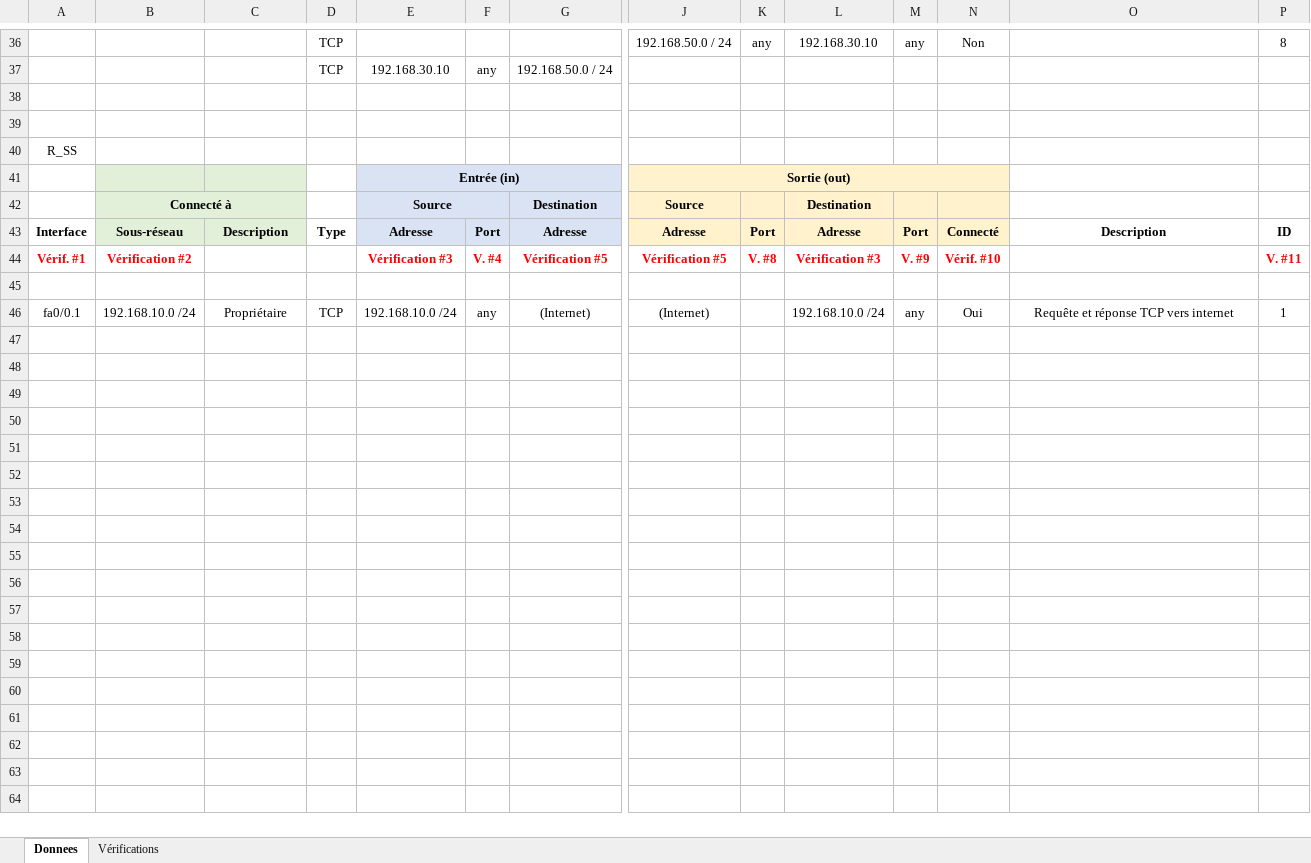
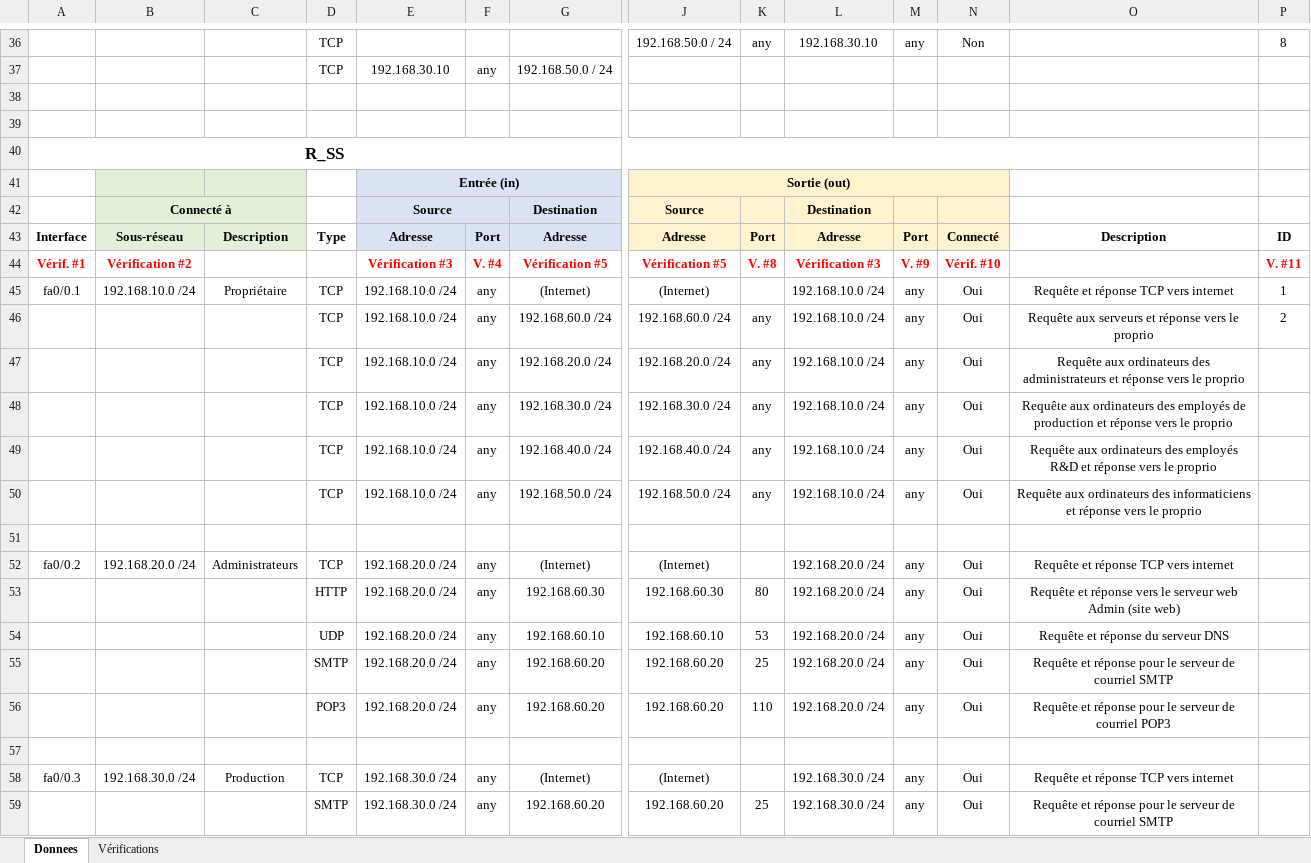
Before and after one commit to yjacques940/Reseau2, an Excel workbook: Travail 3/Création des listes d'accès.xlsx, sheet Donnees, drawn as a sheet; only a part is shown, gaps mark what is left out; values as stored, in another font and other column widths than the file's, no borders; addresses are those after the commit; rows hold the shown columns only; the diff covers the shown part only; the diff names each change by its address in the sheet, - before the commit and + after, or states it on an @@ line.

Commit message:
T3- Draft excel liste accès

```diff
--- a/Travail 3/Création des listes d'accès.xlsx (sheet Donnees)
+++ b/Travail 3/Création des listes d'accès.xlsx (sheet Donnees)
-A40 bold: off
+A40 bold: on, text size: larger
+A40:O40 merged
+row 45: fa0/0.1 | 192.168.10.0 /24 | Propriétaire | TCP | 192.168.10.0 /24 | any | (Internet) | (Internet) |  | 192.168.10.0 /24 | any | Oui | Requête et réponse TCP vers internet | 1
+row 46:  |  |  | TCP | 192.168.10.0 /24 | any | 192.168.60.0 /24 | 192.168.60.0 /24 | any | 192.168.10.0 /24 | any | Oui | Requête aux serveurs et réponse vers le proprio | 2
+row 47:  |  |  | TCP | 192.168.10.0 /24 | any | 192.168.20.0 /24 | 192.168.20.0 /24 | any | 192.168.10.0 /24 | any | Oui | Requête aux ordinateurs des administrateurs et réponse vers le proprio
+row 48:  |  |  | TCP | 192.168.10.0 /24 | any | 192.168.30.0 /24 | 192.168.30.0 /24 | any | 192.168.10.0 /24 | any | Oui | Requête aux ordinateurs des employés de production et réponse vers le proprio
+row 49:  |  |  | TCP | 192.168.10.0 /24 | any | 192.168.40.0 /24 | 192.168.40.0 /24 | any | 192.168.10.0 /24 | any | Oui | Requête aux ordinateurs des employés R&D et réponse vers le proprio
+row 50:  |  |  | TCP | 192.168.10.0 /24 | any | 192.168.50.0 /24 | 192.168.50.0 /24 | any | 192.168.10.0 /24 | any | Oui | Requête aux ordinateurs des informaticiens et réponse vers le proprio
-A52: fa0/0.1
+A52: fa0/0.2
-B52: 192.168.10.0 /24
+B52: 192.168.20.0 /24
-C52: Propriétaire
+C52: Administrateurs
-E52: 192.168.10.0 /24
+E52: 192.168.20.0 /24
-L52: 192.168.10.0 /24
+L52: 192.168.20.0 /24
-P52: 1
+P52: (empty)
+row 53:  |  |  | HTTP | 192.168.20.0 /24 | any | 192.168.60.30 | 192.168.60.30 | 80 | 192.168.20.0 /24 | any | Oui | Requête et réponse vers le serveur web Admin (site web)
+row 54:  |  |  | UDP | 192.168.20.0 /24 | any | 192.168.60.10 | 192.168.60.10 | 53 | 192.168.20.0 /24 | any | Oui | Requête et réponse du serveur DNS
+row 55:  |  |  | SMTP | 192.168.20.0 /24 | any | 192.168.60.20 | 192.168.60.20 | 25 | 192.168.20.0 /24 | any | Oui | Requête et réponse pour le serveur de courriel SMTP
+row 56:  |  |  | POP3 | 192.168.20.0 /24 | any | 192.168.60.20 | 192.168.60.20 | 110 | 192.168.20.0 /24 | any | Oui | Requête et réponse pour le serveur de courriel POP3
+row 57: (empty)
+row 58: fa0/0.3 | 192.168.30.0 /24 | Production | TCP | 192.168.30.0 /24 | any | (Internet) | (Internet) |  | 192.168.30.0 /24 | any | Oui | Requête et réponse TCP vers internet
+row 59:  |  |  | SMTP | 192.168.30.0 /24 | any | 192.168.60.20 | 192.168.60.20 | 25 | 192.168.30.0 /24 | any | Oui | Requête et réponse pour le serveur de courriel SMTP
```
Also changed, not shown: 13 added rows elsewhere in this sheet.
